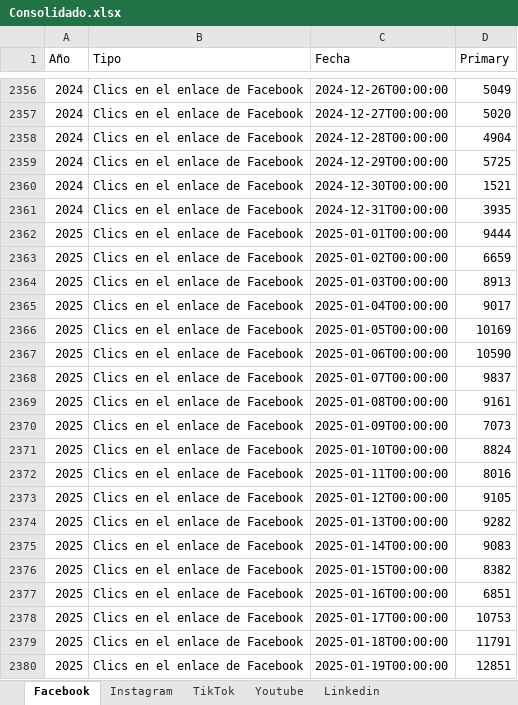
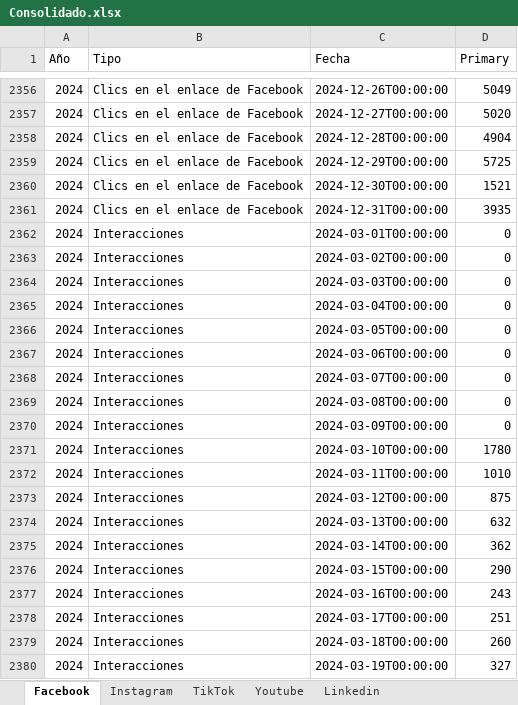
Before and after one commit to Dagon8523/Backup_2026, an Excel workbook: Medición Digital/Consolidado.xlsx, sheet Facebook, drawn as a sheet; only a part is shown, gaps mark what is left out; the shorter side is filled out with more unchanged rows; values as stored, in another font and other column widths than the file's, no borders; the diff covers the shown part only; the diff names each change by its address in the sheet, - before the commit and + after, or states it on an @@ line.

```diff
--- a/Medición Digital/Consolidado.xlsx (sheet Facebook)
+++ b/Medición Digital/Consolidado.xlsx (sheet Facebook)
-row 2362: 2025 | Clics en el enlace de Facebook | 2025-01-01T00:00:00 | 9444
-row 2363: 2025 | Clics en el enlace de Facebook | 2025-01-02T00:00:00 | 6659
-row 2364: 2025 | Clics en el enlace de Facebook | 2025-01-03T00:00:00 | 8913
-row 2365: 2025 | Clics en el enlace de Facebook | 2025-01-04T00:00:00 | 9017
-row 2366: 2025 | Clics en el enlace de Facebook | 2025-01-05T00:00:00 | 10169
-row 2367: 2025 | Clics en el enlace de Facebook | 2025-01-06T00:00:00 | 10590
-row 2368: 2025 | Clics en el enlace de Facebook | 2025-01-07T00:00:00 | 9837
-row 2369: 2025 | Clics en el enlace de Facebook | 2025-01-08T00:00:00 | 9161
-row 2370: 2025 | Clics en el enlace de Facebook | 2025-01-09T00:00:00 | 7073
-row 2371: 2025 | Clics en el enlace de Facebook | 2025-01-10T00:00:00 | 8824
-row 2372: 2025 | Clics en el enlace de Facebook | 2025-01-11T00:00:00 | 8016
-row 2373: 2025 | Clics en el enlace de Facebook | 2025-01-12T00:00:00 | 9105
-row 2374: 2025 | Clics en el enlace de Facebook | 2025-01-13T00:00:00 | 9282
-row 2375: 2025 | Clics en el enlace de Facebook | 2025-01-14T00:00:00 | 9083
-row 2376: 2025 | Clics en el enlace de Facebook | 2025-01-15T00:00:00 | 8382
-row 2377: 2025 | Clics en el enlace de Facebook | 2025-01-16T00:00:00 | 6851
-row 2378: 2025 | Clics en el enlace de Facebook | 2025-01-17T00:00:00 | 10753
-row 2379: 2025 | Clics en el enlace de Facebook | 2025-01-18T00:00:00 | 11791
-row 2380: 2025 | Clics en el enlace de Facebook | 2025-01-19T00:00:00 | 12851
```
Also changed, not shown: 261 removed rows elsewhere in this sheet, sheet Youtube, sheet TikTok, sheet Instagram, Person/Talero Jenn/base_costeo_clinica_heridas_operacional.xlsx, 5 other files.
